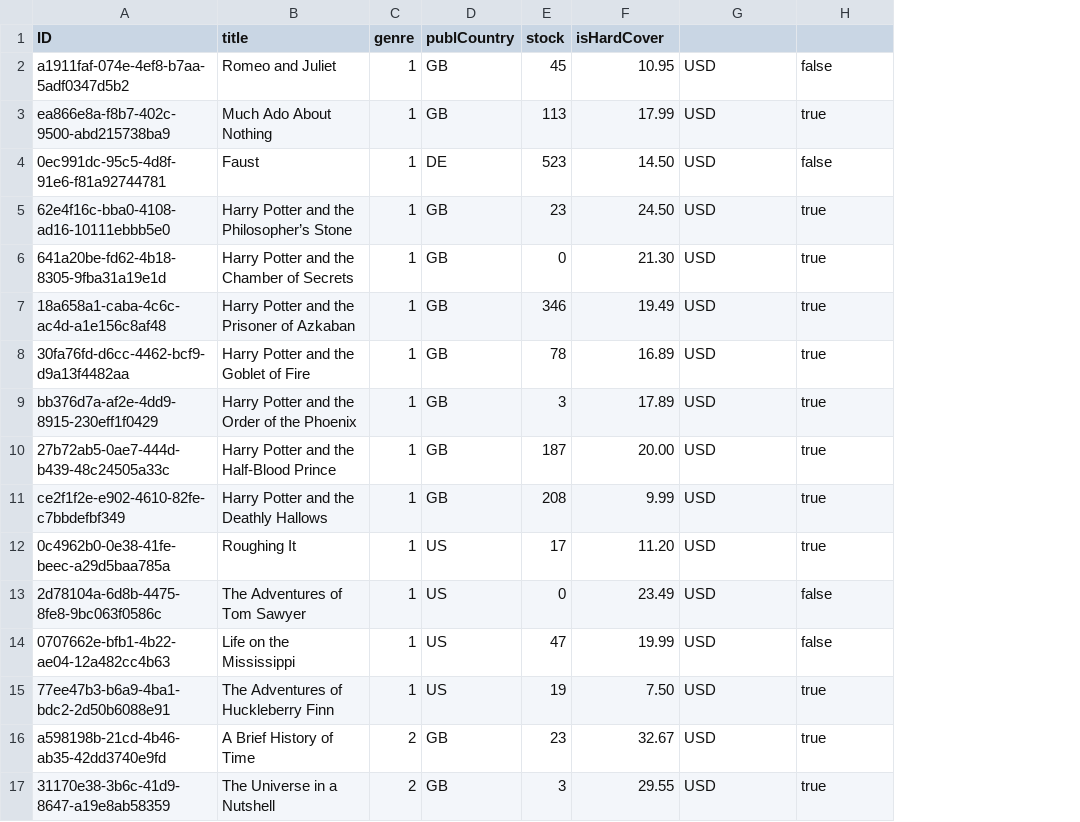
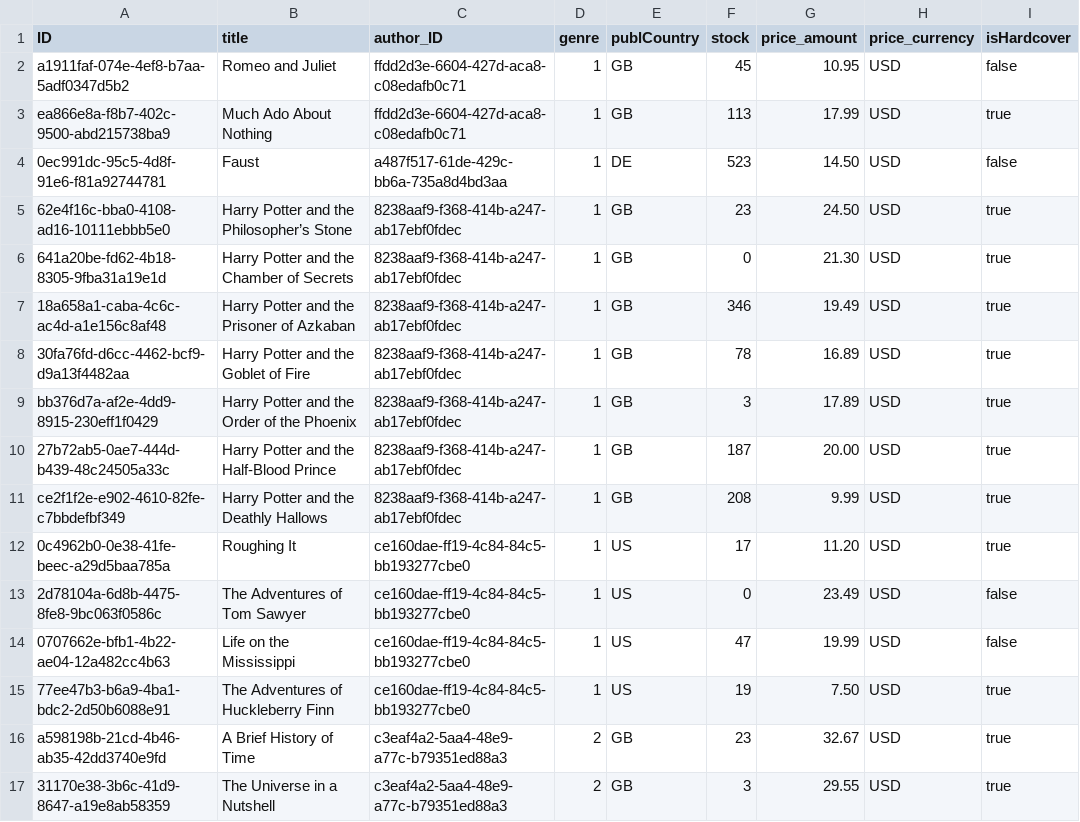
Before and after one commit to Kakashi27/CAP_Basics, a CSV file: db/data/learning.Anil-Books.csv, drawn as a sheet; addresses are those after the commit; the diff names each change by its address in the sheet, - before the commit and + after, or states it on an @@ line.

```diff
--- a/db/data/learning.Anil-Books.csv
+++ b/db/data/learning.Anil-Books.csv
+column C (author_ID), rows 2-17: ffdd2d3e-6604-427d-aca8-c08edafb0c71 | ffdd2d3e-6604-427d-aca8-c08edafb0c71 | a487f517-61de-429c-bb6a-735a8d4bd3aa | 8238aaf9-f368-414b-a247-ab17ebf0fdec | 8238aaf9-f368-414b-a247-ab17ebf0fdec | 8238aaf9-f368-414b-a247-ab17ebf0fdec | 8238aaf9-f368-414b-a247-ab17ebf0fdec | 8238aaf9-f368-414b-a247-ab17ebf0fdec | 8238aaf9-f368-414b-a247-ab17ebf0fdec | 8238aaf9-f368-414b-a247-ab17ebf0fdec | ce160dae-ff19-4c84-84c5-bb193277cbe0 | ce160dae-ff19-4c84-84c5-bb193277cbe0 | ce160dae-ff19-4c84-84c5-bb193277cbe0 | ce160dae-ff19-4c84-84c5-bb193277cbe0 | c3eaf4a2-5aa4-48e9-a77c-b79351ed88a3 | c3eaf4a2-5aa4-48e9-a77c-b79351ed88a3
-G1: isHardCover
+G1: price_amount
-H1: (empty)
+H1: price_currency
-I1: (empty)
+I1: isHardcover
```
Also changed, not shown: db/data/learning.Anil-Authors.csv, 3 other files.
